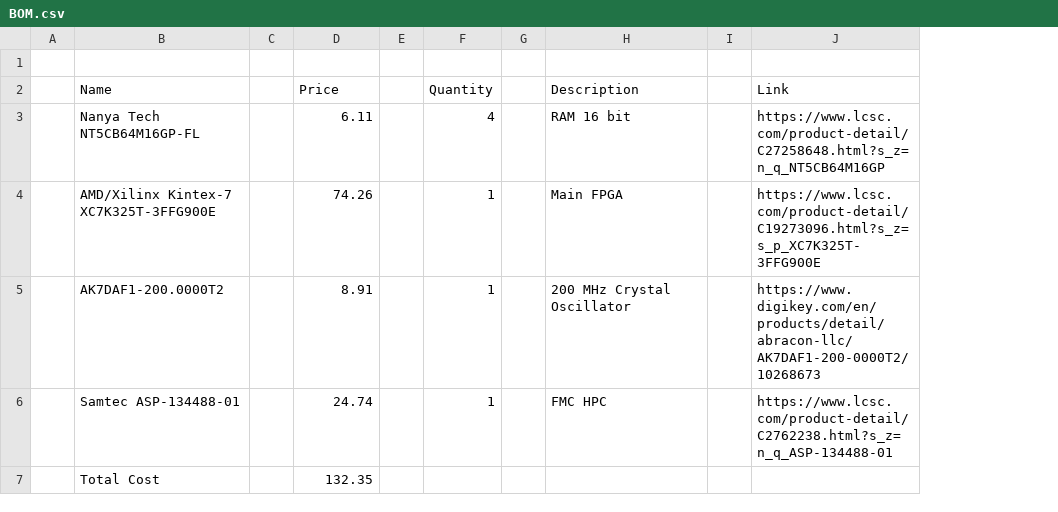
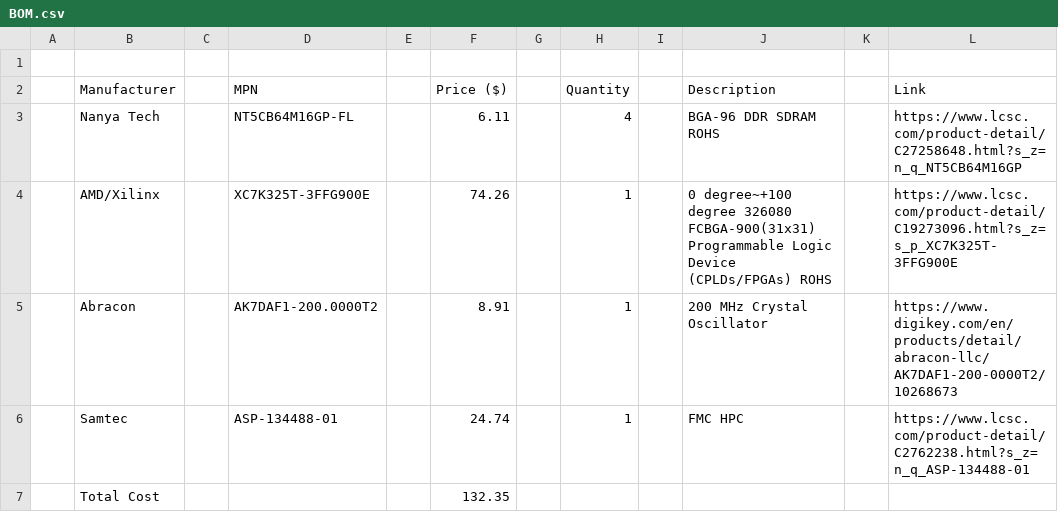
Before and after one commit to silllies/uranus-fpga-board, a CSV file: BOM/BOM.csv, drawn as a sheet; removed rows and columns are numbered as before the commit, all else as after; the diff names each change by its address in the sheet, - before the commit and + after, or states it on an @@ line.

```diff
--- a/BOM/BOM.csv
+++ b/BOM/BOM.csv
-column B (Name), rows 3-7: Nanya Tech NT5CB64M16GP-FL | AMD/Xilinx Kintex-7 XC7K325T-3FFG900E | AK7DAF1-200.0000T2 | Samtec ASP-134488-01 | Total Cost
+column B (Manufacturer), rows 3-7: Nanya Tech | AMD/Xilinx | Abracon | Samtec | Total Cost
+column D (MPN), rows 3-6: NT5CB64M16GP-FL | XC7K325T-3FFG900E | AK7DAF1-200.0000T2 | ASP-134488-01
+column E, empty
-F2: Price
+F2: Price ($)
-J3 (Description): RAM 16 bit
+J3 (Description): BGA-96 DDR SDRAM ROHS
-J4 (Description): Main FPGA
+J4 (Description): 0 degree~+100 degree 326080 FCBGA-900(31x31) Programmable Logic Device (CPLDs/FPGAs) ROHS
```
Also changed, not shown: 7 other files.
